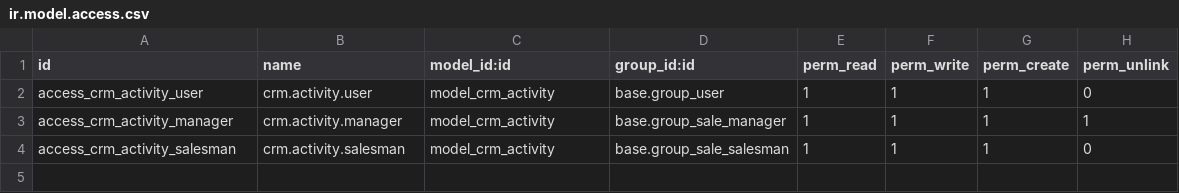
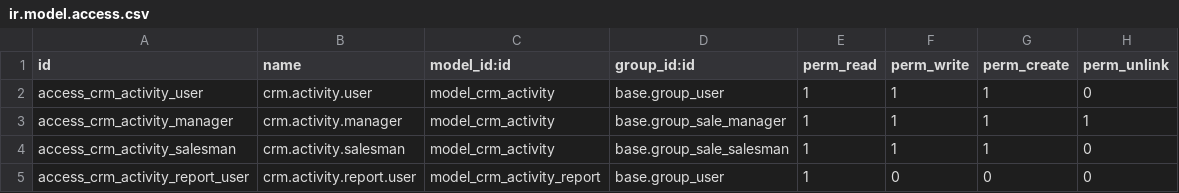
Before and after one commit to dhongu/deltatech, a CSV file: deltatech_crm/security/ir.model.access.csv, drawn as a sheet.

```diff
--- a/deltatech_crm/security/ir.model.access.csv
+++ b/deltatech_crm/security/ir.model.access.csv
@@ -4 +4,2 @@ access_crm_activity_manager,crm.activity.manager,model_crm_activity,base.group_s
 access_crm_activity_salesman,crm.activity.salesman,model_crm_activity,base.group_sale_salesman,1,1,1,0
+access_crm_activity_report_user,crm.activity.report.user,model_crm_activity_report,base.group_user,1,0,0,0
```
Also changed, not shown: 10 other files.
